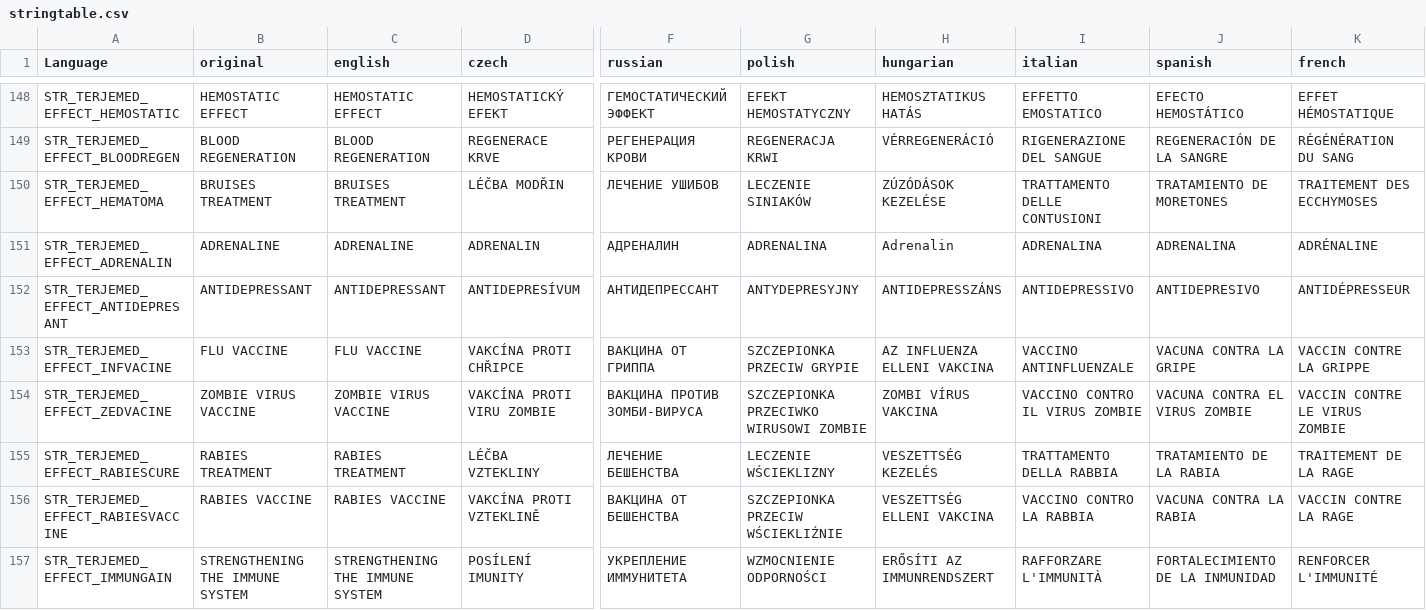
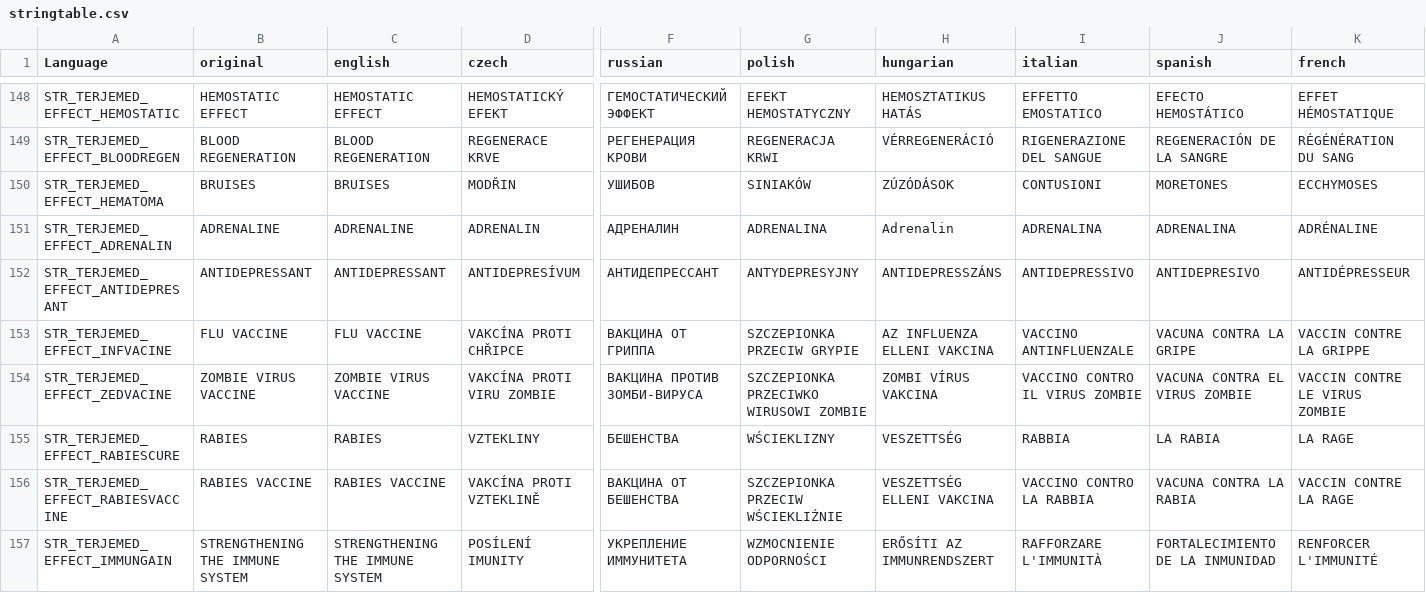
Before and after one commit to olismohn/TerjeMods, a CSV file: TerjeMedicine/stringtable.csv, drawn as a sheet; only a part is shown, gaps mark what is left out; the diff covers the shown part only; the diff names each change by its address in the sheet, - before the commit and + after, or states it on an @@ line.

```diff
--- a/TerjeMedicine/stringtable.csv
+++ b/TerjeMedicine/stringtable.csv
-B150 (original): BRUISES TREATMENT
+B150 (original): BRUISES
-C150 (english): BRUISES TREATMENT
+C150 (english): BRUISES
-D150 (czech): LÉČBA MODŘIN
+D150 (czech): MODŘIN
-F150 (russian): ЛЕЧЕНИЕ УШИБОВ
+F150 (russian): УШИБОВ
-G150 (polish): LECZENIE SINIAKÓW
+G150 (polish): SINIAKÓW
-H150 (hungarian): ZÚZÓDÁSOK KEZELÉSE
+H150 (hungarian): ZÚZÓDÁSOK
-I150 (italian): TRATTAMENTO DELLE CONTUSIONI
+I150 (italian): CONTUSIONI
-J150 (spanish): TRATAMIENTO DE MORETONES
+J150 (spanish): MORETONES
-K150 (french): TRAITEMENT DES ECCHYMOSES
+K150 (french): ECCHYMOSES
-B155 (original): RABIES TREATMENT
+B155 (original): RABIES
-C155 (english): RABIES TREATMENT
+C155 (english): RABIES
-D155 (czech): LÉČBA VZTEKLINY
+D155 (czech): VZTEKLINY
-F155 (russian): ЛЕЧЕНИЕ БЕШЕНСТВА
+F155 (russian): БЕШЕНСТВА
-G155 (polish): LECZENIE WŚCIEKLIZNY
+G155 (polish): WŚCIEKLIZNY
-H155 (hungarian): VESZETTSÉG KEZELÉS
+H155 (hungarian): VESZETTSÉG
-I155 (italian): TRATTAMENTO DELLA RABBIA
+I155 (italian): RABBIA
-J155 (spanish): TRATAMIENTO DE LA RABIA
+J155 (spanish): LA RABIA
-K155 (french): TRAITEMENT DE LA RAGE
+K155 (french): LA RAGE
```
Also changed, not shown: 64 edited cells elsewhere in this file, TerjeCore/stringtable.csv, 2 other files.
